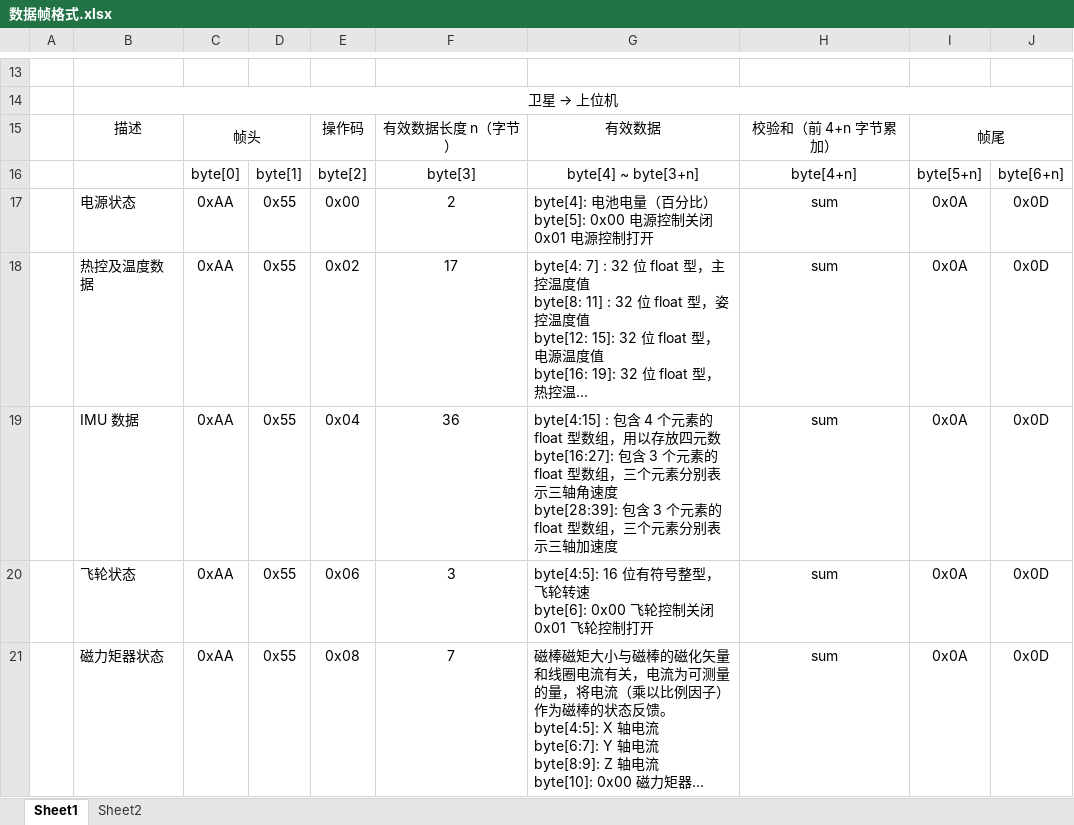
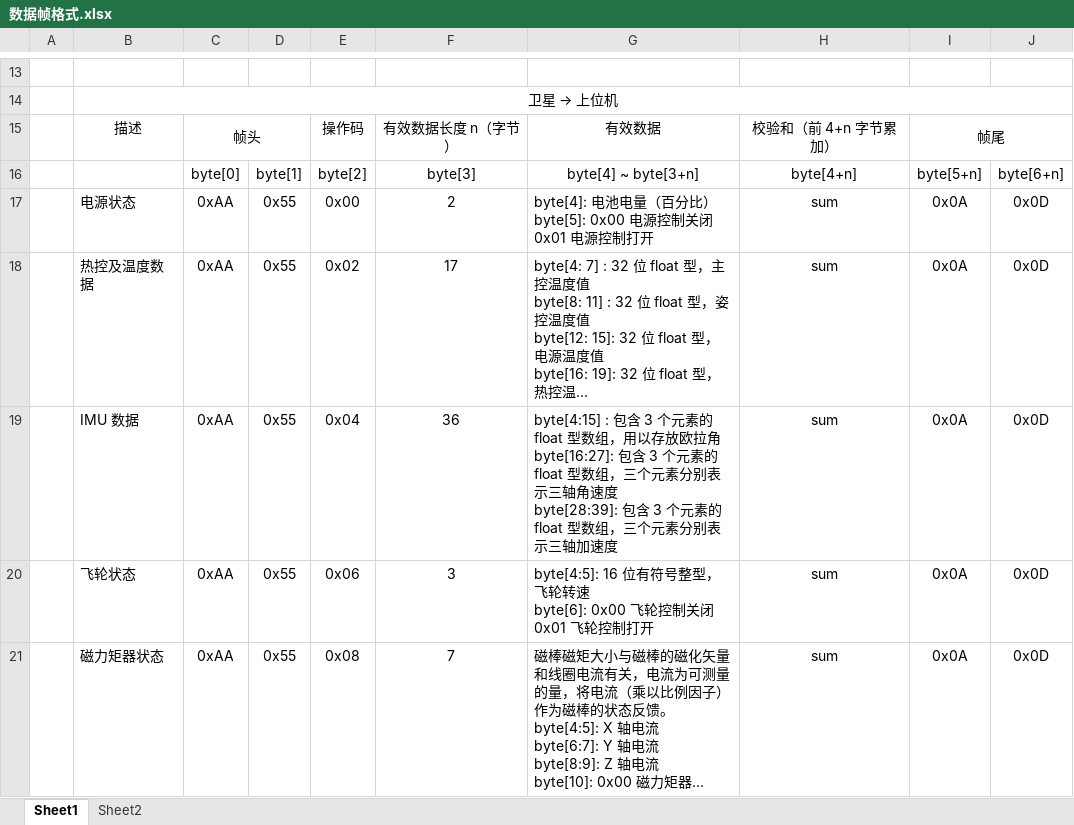
Before and after one commit to ppbdnk/FlyingBlocks, an Excel workbook: Resources/数据帧格式.xlsx, sheet Sheet1, drawn as a sheet; only a part is shown, gaps mark what is left out; long unchanged cells end in …; values as stored, in another font and other column widths than the file's, no borders; ↵ is a line break in a cell; the diff names each change by its address in the sheet, - before the commit and + after, or states it on an @@ line.

Commit message:
修复协议

```diff
--- a/Resources/数据帧格式.xlsx (sheet Sheet1)
+++ b/Resources/数据帧格式.xlsx (sheet Sheet1)
-G19: …: 包含 4 个元素的 float 型数组，用以存放四元数 ↵ byte[16:27]: 包含…
+G19: …: 包含 3 个元素的 float 型数组，用以存放欧拉角 ↵ byte[16:27]: 包含…
```
